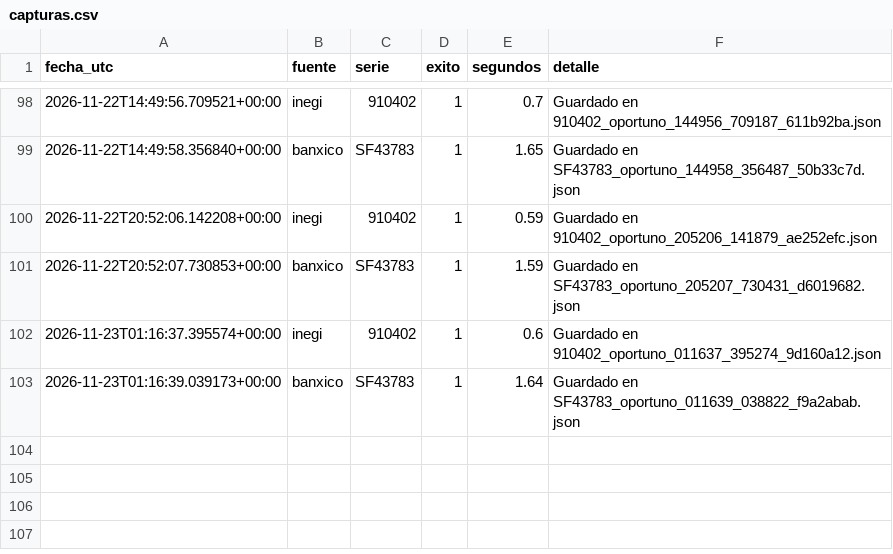
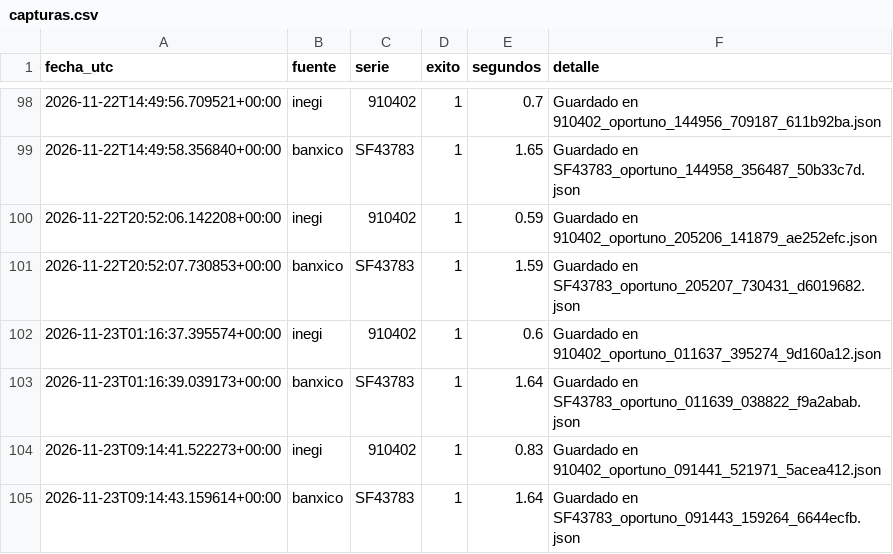
Before and after one commit to NancyHaideVazquez/trusted-data-lab, a CSV file: logs/capturas.csv, drawn as a sheet; only a part is shown, gaps mark what is left out; the diff names each change by its address in the sheet, - before the commit and + after, or states it on an @@ line.

Commit message:
Captura automatica 2026-11-23

```diff
--- a/logs/capturas.csv
+++ b/logs/capturas.csv
+row 104: 2026-11-23T09:14:41.522273+00:00 | inegi | 910402 | 1 | 0.83 | Guardado en 910402_oportuno_091441_521971_5acea412.json
+row 105: 2026-11-23T09:14:43.159614+00:00 | banxico | SF43783 | 1 | 1.64 | Guardado en SF43783_oportuno_091443_159264_6644ecfb.json
```
Also changed, not shown: 2 other files.
